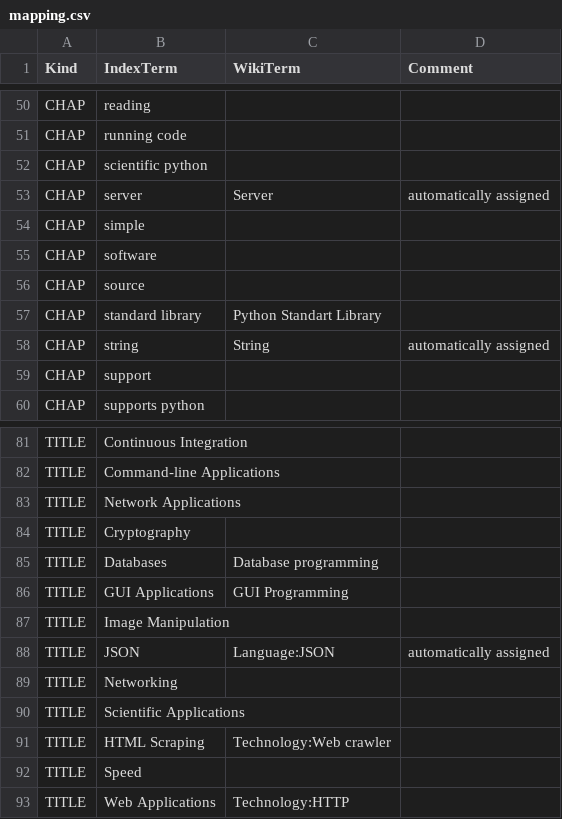
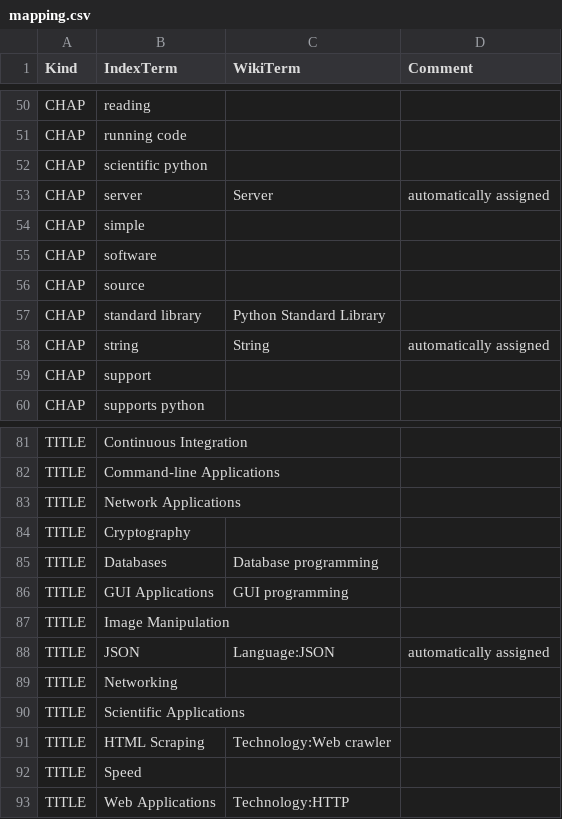
Before and after one commit to 101companies/101integrate, a CSV file: data/perbook/HGP/metadata/mapping.csv, drawn as a sheet; only a part is shown, gaps mark what is left out.

```diff
--- a/data/perbook/HGP/metadata/mapping.csv
+++ b/data/perbook/HGP/metadata/mapping.csv
@@ -56,3 +56,3 @@ CHAP,software,,
 CHAP,source,,
-CHAP,standard library,Python Standart Library,
+CHAP,standard library,Python Standard Library,
 CHAP,string,String,automatically assigned
@@ -85,3 +85,3 @@ TITLE,Cryptography,,
 TITLE,Databases,Database programming,
-TITLE,GUI Applications,GUI Programming,
+TITLE,GUI Applications,GUI programming,
 TITLE,Image Manipulation,,
```
Also changed, not shown: data/perbook/WBPP/metadata/mapping.csv, data/perbook/thinkCSpy/metadata/mapping.csv, 1 other file.
